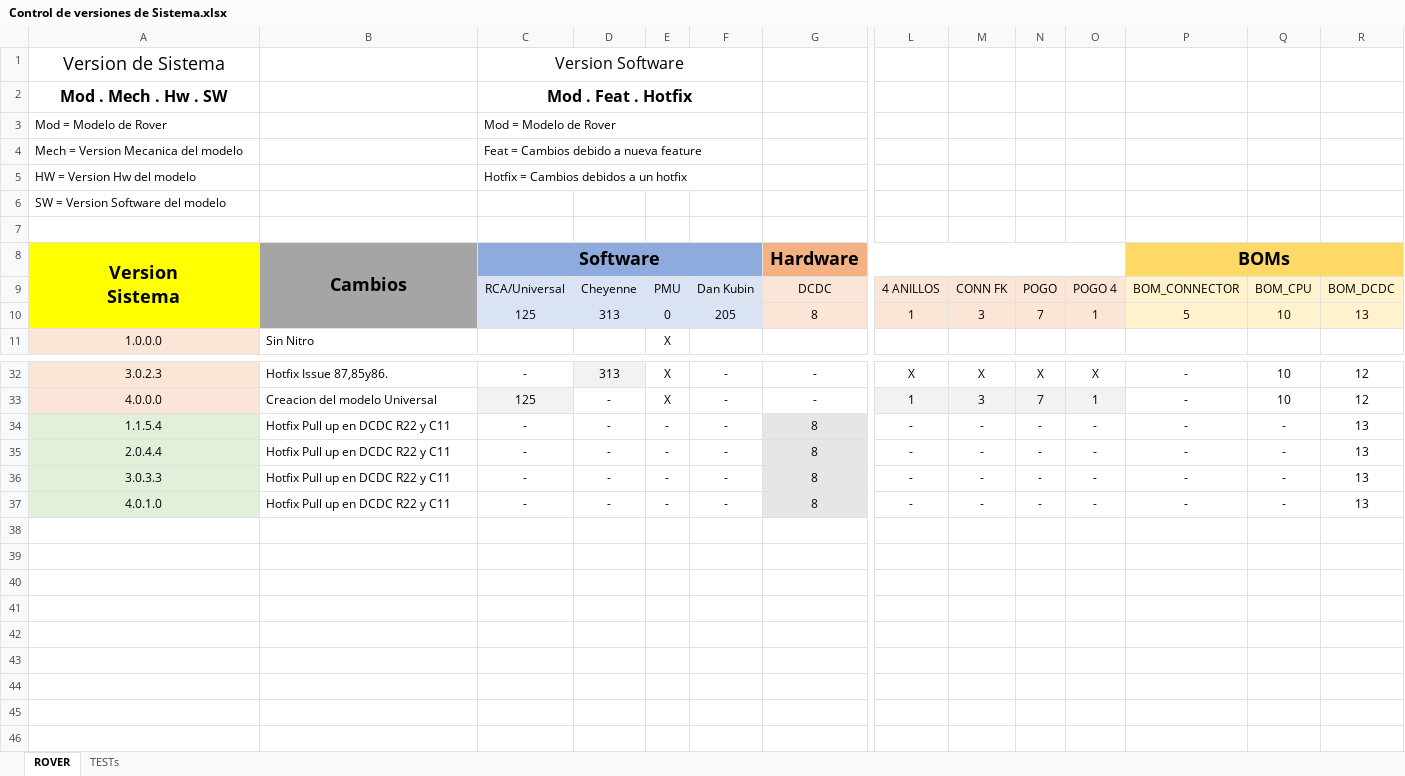
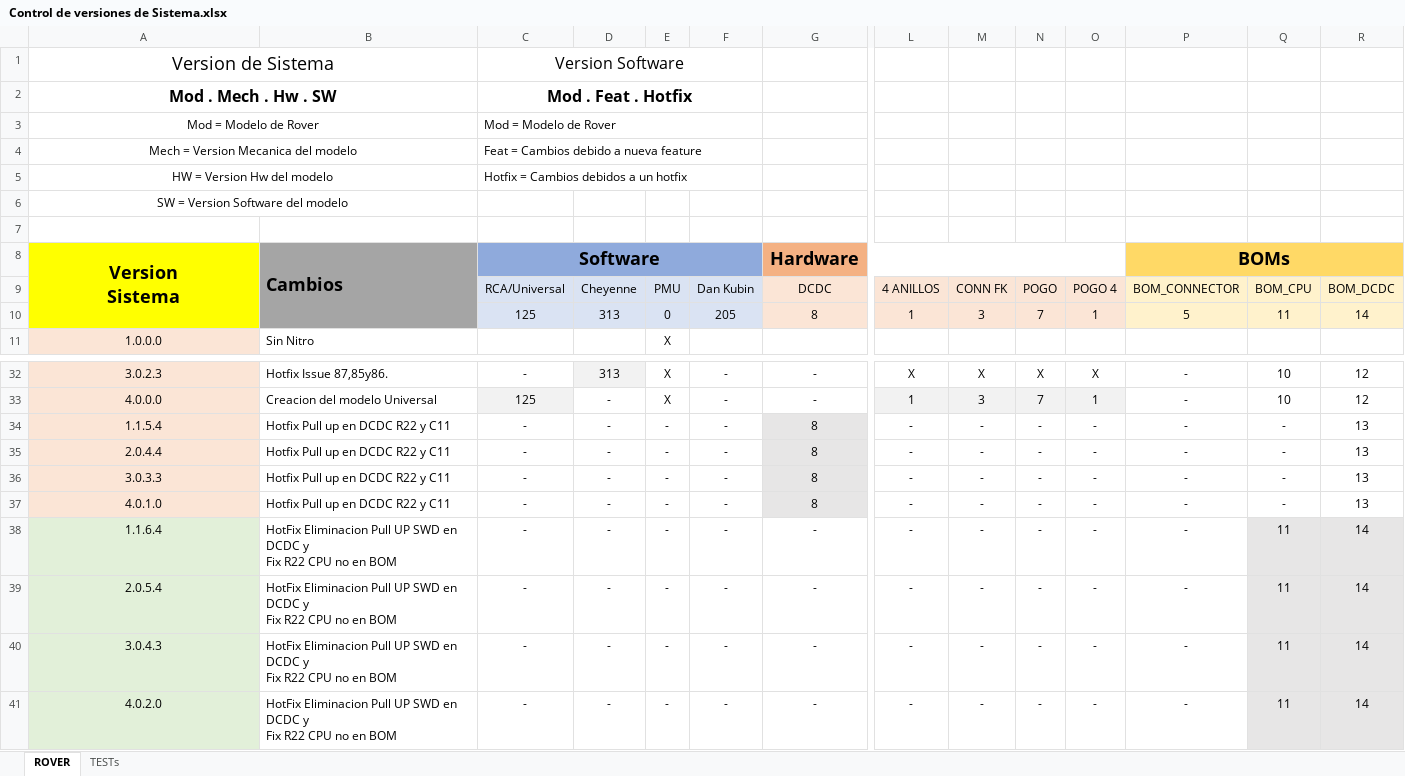
Before and after one commit to MSTKMAD/battery-pack, an Excel workbook: 01.Documentation/Control de versiones de Sistema.xlsx, sheet ROVER, drawn as a sheet; only a part is shown, gaps mark what is left out; values as stored, in another font and other column widths than the file's, no borders; rows hold the shown columns only; ↵ is a line break in a cell; the diff names each change by its address in the sheet, - before the commit and + after, or states it on an @@ line.

Commit message:
Hot Fix Pull up DCDC, Fix Bom CPU
Se incluyeron como futura feature. Dieron problemas de montaje y a la hora de testearse insitu. Se pasan a no montar.
En la CPU se corrije un error por el que no aparecia R22 (pull-down Enable LDO)

```diff
--- a/01.Documentation/Control de versiones de Sistema.xlsx (sheet ROVER)
+++ b/01.Documentation/Control de versiones de Sistema.xlsx (sheet ROVER)
+A1:B1 merged
+A2:B2 merged
-A3:A6 alignment: left
+A3:A6 alignment: center
+A3:B3 merged
+A4:B4 merged
+A5:B5 merged
+A6:B6 merged
-B8 alignment: center
+B8 alignment: left
-Q10: 10
+Q10: 11
-R10: 13
+R10: 14
-A34:A37 fill: #E2F0D9
+A34:A37 fill: #FBE5D6
+row 38: 1.1.6.4 | HotFix Eliminacion Pull UP SWD en DCDC y ↵ Fix R22 CPU no en BOM | - | - | - | - | - | - | - | - | - | - | 11 | 14
+row 39: 2.0.5.4 | HotFix Eliminacion Pull UP SWD en DCDC y ↵ Fix R22 CPU no en BOM | - | - | - | - | - | - | - | - | - | - | 11 | 14
+row 40: 3.0.4.3 | HotFix Eliminacion Pull UP SWD en DCDC y ↵ Fix R22 CPU no en BOM | - | - | - | - | - | - | - | - | - | - | 11 | 14
+row 41: 4.0.2.0 | HotFix Eliminacion Pull UP SWD en DCDC y ↵ Fix R22 CPU no en BOM | - | - | - | - | - | - | - | - | - | - | 11 | 14
```
Also changed, not shown: 1 other file.
